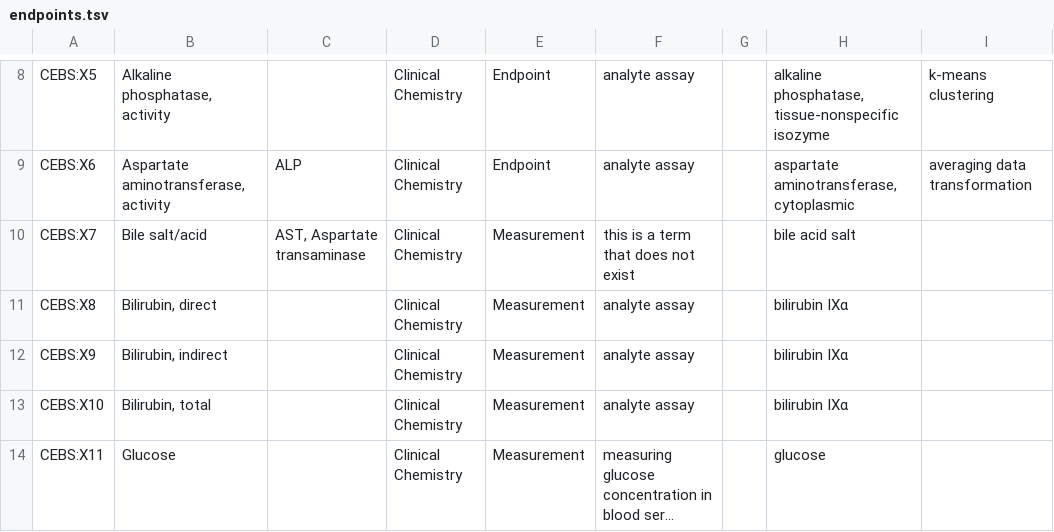
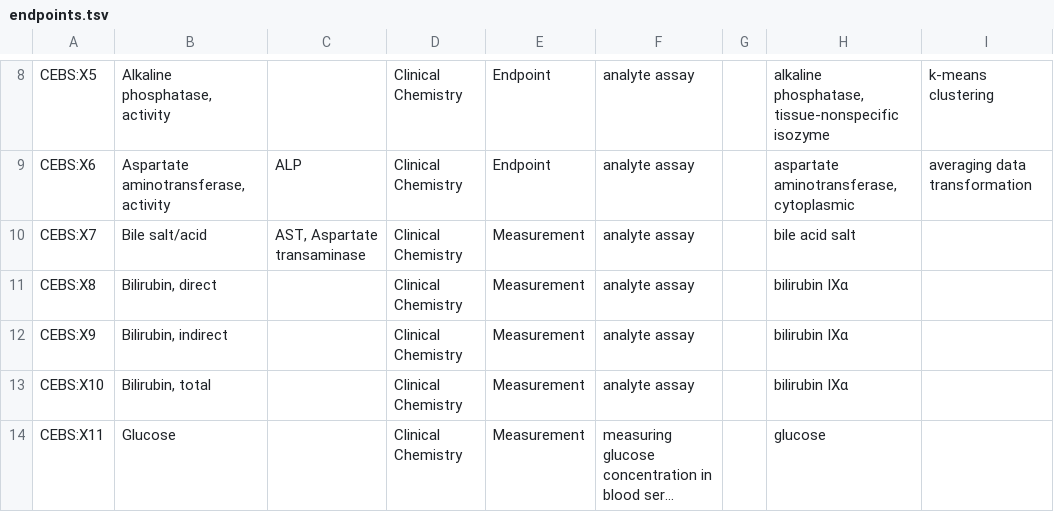
Before and after one commit to jamesaoverton/cebs-linked-data, a TSV file: ontology/endpoints.tsv, drawn as a sheet; only a part is shown, gaps mark what is left out; long unchanged cells end in …; the diff names each change by its address in the sheet, - before the commit and + after, or states it on an @@ line.

```diff
--- a/ontology/endpoints.tsv
+++ b/ontology/endpoints.tsv
-F10: this is a term that does not exist
+F10: analyte assay
```
Also changed, not shown: 1 other file.
